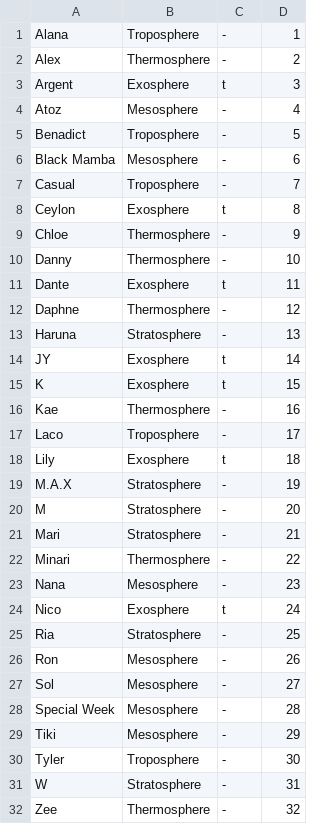
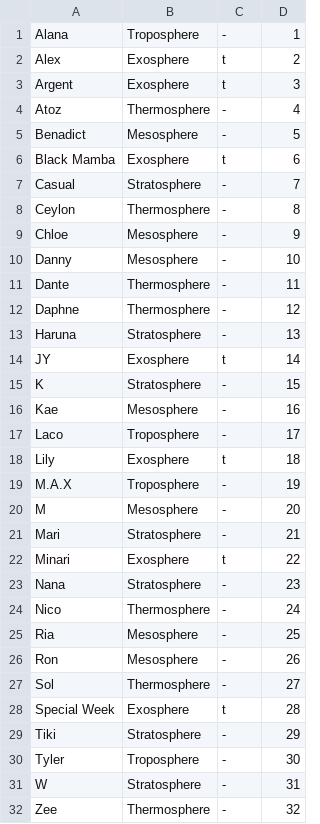
Before and after one commit to MyWorldShow/ranker, a CSV file: trainee_info.csv, drawn as a sheet.

Commit message:
Update trainee_info.csv

```diff
--- a/trainee_info.csv
+++ b/trainee_info.csv
@@ -1,12 +1,12 @@
 "Alana","Troposphere","-","1"
-"Alex","Thermosphere","-","2"
+"Alex","Exosphere","t","2"
 "Argent","Exosphere","t","3"
-"Atoz","Mesosphere","-","4"
-"Benadict","Troposphere","-","5"
-"Black Mamba","Mesosphere","-","6"
-"Casual","Troposphere","-","7"
-"Ceylon","Exosphere","t","8"
-"Chloe","Thermosphere","-","9"
-"Danny","Thermosphere","-","10"
-"Dante","Exosphere","t","11"
+"Atoz","Thermosphere","-","4"
+"Benadict","Mesosphere","-","5"
+"Black Mamba","Exosphere","t","6"
+"Casual","Stratosphere","-","7"
+"Ceylon","Thermosphere","-","8"
+"Chloe","Mesosphere","-","9"
+"Danny","Mesosphere","-","10"
+"Dante","Thermosphere","-","11"
 "Daphne","Thermosphere","-","12"
@@ -14,17 +14,17 @@
 "JY","Exosphere","t","14"
-"K","Exosphere","t","15"
-"Kae","Thermosphere","-","16"
+"K","Stratosphere","-","15"
+"Kae","Mesosphere","-","16"
 "Laco","Troposphere","-","17"
 "Lily","Exosphere","t","18"
-"M.A.X","Stratosphere","-","19"
-"M","Stratosphere","-","20"
+"M.A.X","Troposphere","-","19"
+"M","Mesosphere","-","20"
 "Mari","Stratosphere","-","21"
-"Minari","Thermosphere","-","22"
-"Nana","Mesosphere","-","23"
-"Nico","Exosphere","t","24"
-"Ria","Stratosphere","-","25"
+"Minari","Exosphere","t","22"
+"Nana","Stratosphere","-","23"
+"Nico","Thermosphere","-","24"
+"Ria","Mesosphere","-","25"
 "Ron","Mesosphere","-","26"
-"Sol","Mesosphere","-","27"
-"Special Week","Mesosphere","-","28"
-"Tiki","Mesosphere","-","29"
+"Sol","Thermosphere","-","27"
+"Special Week","Exosphere","t","28"
+"Tiki","Stratosphere","-","29"
 "Tyler","Troposphere","-","30"
```
